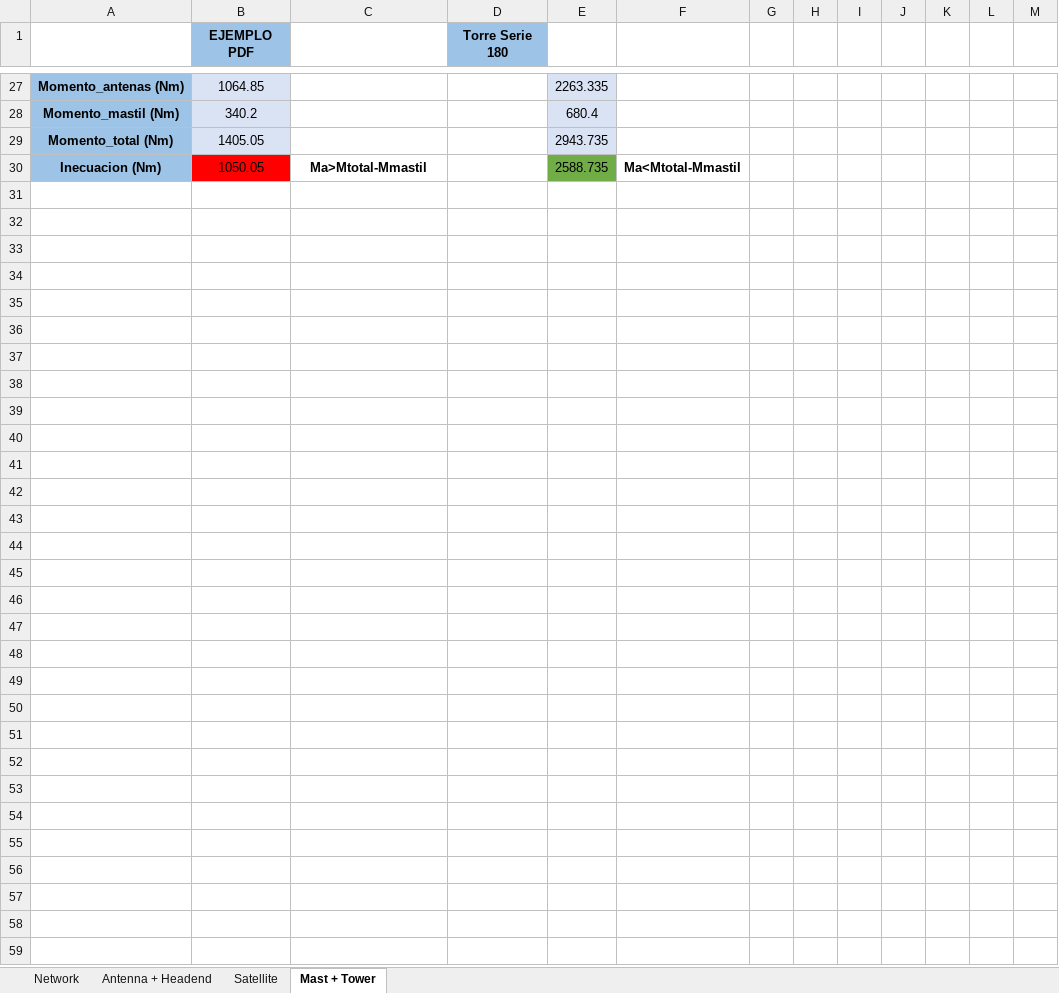
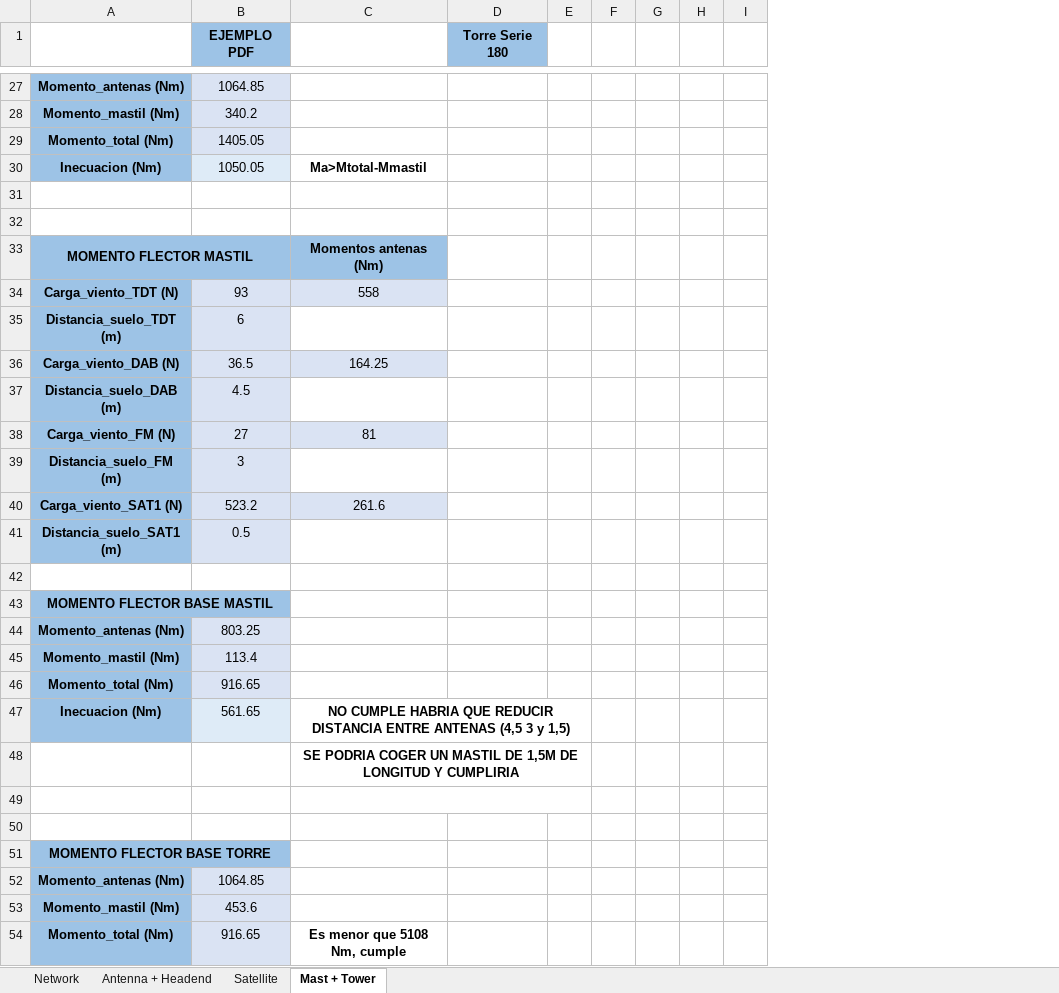
Before and after one commit to ARNTM/Todo_MUIT, an Excel workbook: 3C/ITSIT/CTI3.xlsx, sheet Mast + Tower, drawn as a sheet; only a part is shown, gaps mark what is left out; values as stored, in another font and other column widths than the file's, no borders; removed rows and columns are numbered as before the commit, all else as after; the diff covers the shown part only; the diff names each change by its address in the sheet, - before the commit and + after, or states it on an @@ line.

Commit message:
Cambios despues de exponer

```diff
--- a/3C/ITSIT/CTI3.xlsx (sheet Mast + Tower)
+++ b/3C/ITSIT/CTI3.xlsx (sheet Mast + Tower)
-column E, rows 27-30: 2263.335 | 680.4 | 2943.735 | 2588.735
-column F, row 30: Ma<Mtotal-Mmastil
-column G, empty
-column I, empty
-B30 fill: #FF0000
+B30 fill: #DEEBF7
+row 31: (empty)
+row 32: (empty)
+row 33: MOMENTO FLECTOR MASTIL |  | Momentos antenas (Nm)
+row 34: Carga_viento_TDT (N) | 93 | 558
+row 35: Distancia_suelo_TDT (m) | 6
+row 36: Carga_viento_DAB (N) | 36.5 | 164.25
+row 37: Distancia_suelo_DAB (m) | 4.5
+row 38: Carga_viento_FM (N) | 27 | 81
+row 39: Distancia_suelo_FM (m) | 3
+row 40: Carga_viento_SAT1 (N) | 523.2 | 261.6
+row 41: Distancia_suelo_SAT1 (m) | 0.5
+row 42: (empty)
+row 43: MOMENTO FLECTOR BASE MASTIL
+row 44: Momento_antenas (Nm) | 803.25
+row 45: Momento_mastil (Nm) | 113.4
+row 46: Momento_total (Nm) | 916.65
+row 47: Inecuacion (Nm) | 561.65 | NO CUMPLE HABRIA QUE REDUCIR DISTANCIA ENTRE ANTENAS (4,5 3 y 1,5)
+row 48:  |  | SE PODRIA COGER UN MASTIL DE 1,5M DE LONGITUD Y CUMPLIRIA
+row 49: (empty)
+row 50: (empty)
+row 51: MOMENTO FLECTOR BASE TORRE
+row 52: Momento_antenas (Nm) | 1064.85
+row 53: Momento_mastil (Nm) | 453.6
+row 54: Momento_total (Nm) | 916.65 | Es menor que 5108 Nm, cumple
```
Also changed, not shown: 6 edited cells and cell formats elsewhere in this sheet, sheet Antenna + Headend.
